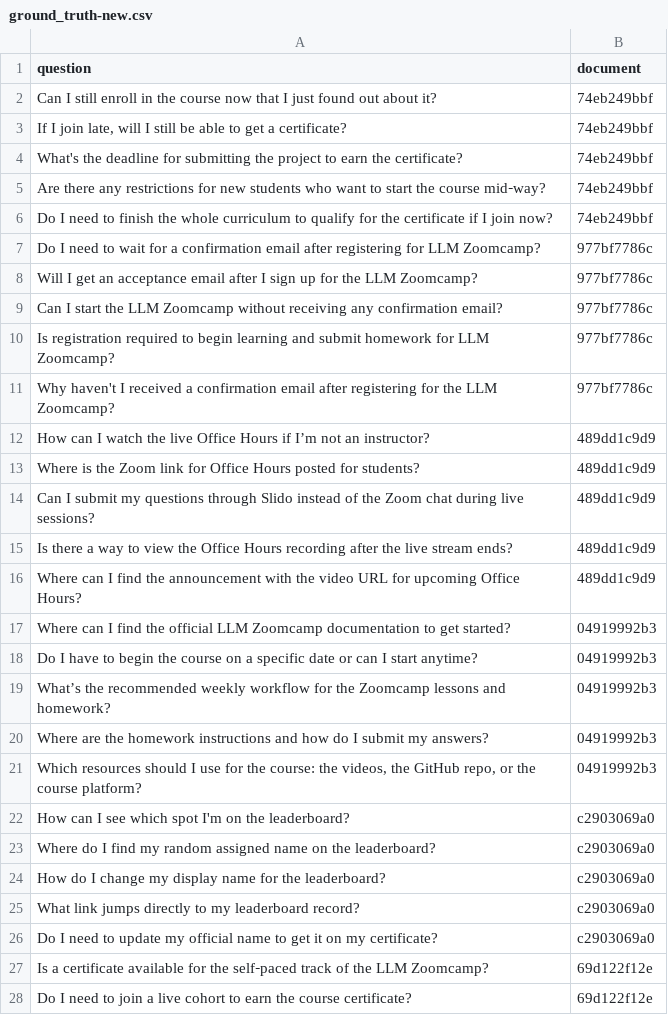
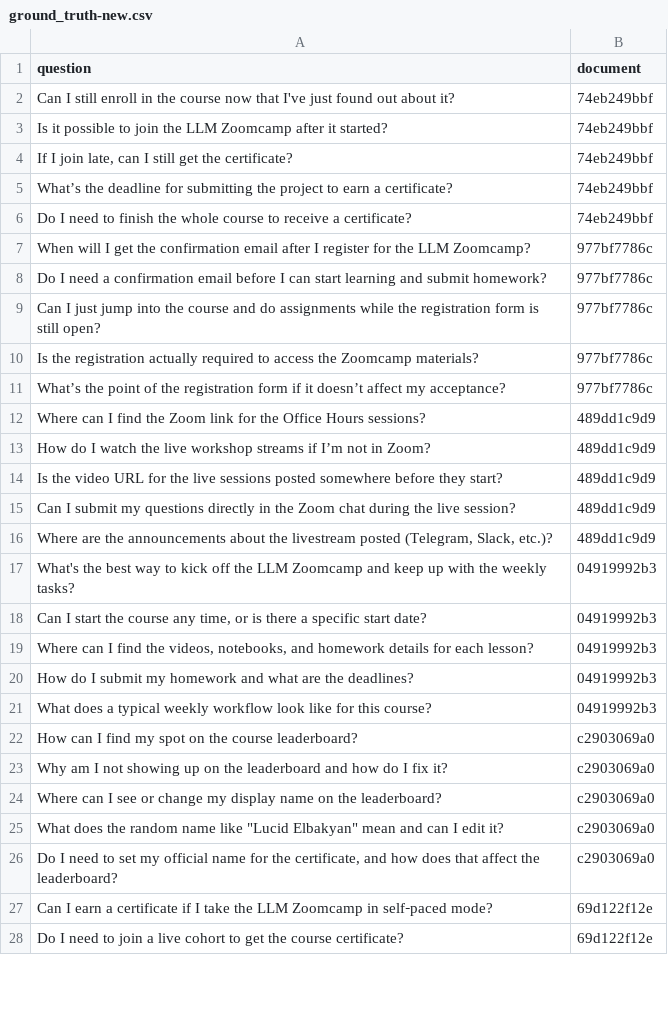
Before and after one commit to nicolas-hbt/llm-zoomcamp-2026, a CSV file: 04-orchestration/ground_truth-new.csv, drawn as a sheet; only a part is shown; the diff covers the shown part only.

```diff
--- a/04-orchestration/ground_truth-new.csv
+++ b/04-orchestration/ground_truth-new.csv
@@ -1,28 +1,28 @@
 question,document
-Can I still enroll in the course now that I just found out about it?,74eb249bbf
-"If I join late, will I still be able to get a certificate?",74eb249bbf
-What's the deadline for submitting the project to earn the certificate?,74eb249bbf
-Are there any restrictions for new students who want to start the course mid‑way?,74eb249bbf
-Do I need to finish the whole curriculum to qualify for the certificate if I join now?,74eb249bbf
-Do I need to wait for a confirmation email after registering for LLM Zoomcamp?,977bf7786c
-Will I get an acceptance email after I sign up for the LLM Zoomcamp?,977bf7786c
-Can I start the LLM Zoomcamp without receiving any confirmation email?,977bf7786c
-Is registration required to begin learning and submit homework for LLM Zoomcamp?,977bf7786c
-Why haven't I received a confirmation email after registering for the LLM Zoomcamp?,977bf7786c
-How can I watch the live Office Hours if I’m not an instructor?,489dd1c9d9
-Where is the Zoom link for Office Hours posted for students?,489dd1c9d9
-Can I submit my questions through Slido instead of the Zoom chat during live sessions?,489dd1c9d9
-Is there a way to view the Office Hours recording after the live stream ends?,489dd1c9d9
-Where can I find the announcement with the video URL for upcoming Office Hours?,489dd1c9d9
-Where can I find the official LLM Zoomcamp documentation to get started?,04919992b3
-Do I have to begin the course on a specific date or can I start anytime?,04919992b3
-What’s the recommended weekly workflow for the Zoomcamp lessons and homework?,04919992b3
-Where are the homework instructions and how do I submit my answers?,04919992b3
-"Which resources should I use for the course: the videos, the GitHub repo, or the course platform?",04919992b3
-How can I see which spot I'm on the leaderboard?,c2903069a0
-Where do I find my random assigned name on the leaderboard?,c2903069a0
-How do I change my display name for the leaderboard?,c2903069a0
-What link jumps directly to my leaderboard record?,c2903069a0
-Do I need to update my official name to get it on my certificate?,c2903069a0
-Is a certificate available for the self‑paced track of the LLM Zoomcamp?,69d122f12e
-Do I need to join a live cohort to earn the course certificate?,69d122f12e
+Can I still enroll in the course now that I've just found out about it?,74eb249bbf
+Is it possible to join the LLM Zoomcamp after it started?,74eb249bbf
+"If I join late, can I still get the certificate?",74eb249bbf
+What’s the deadline for submitting the project to earn a certificate?,74eb249bbf
+Do I need to finish the whole course to receive a certificate?,74eb249bbf
+When will I get the confirmation email after I register for the LLM Zoomcamp?,977bf7786c
+Do I need a confirmation email before I can start learning and submit homework?,977bf7786c
+Can I just jump into the course and do assignments while the registration form is still open?,977bf7786c
+Is the registration actually required to access the Zoomcamp materials?,977bf7786c
+What’s the point of the registration form if it doesn’t affect my acceptance?,977bf7786c
+Where can I find the Zoom link for the Office Hours sessions?,489dd1c9d9
+How do I watch the live workshop streams if I’m not in Zoom?,489dd1c9d9
+Is the video URL for the live sessions posted somewhere before they start?,489dd1c9d9
+Can I submit my questions directly in the Zoom chat during the live session?,489dd1c9d9
+"Where are the announcements about the livestream posted (Telegram, Slack, etc.)?",489dd1c9d9
+What's the best way to kick off the LLM Zoomcamp and keep up with the weekly tasks?,04919992b3
+"Can I start the course any time, or is there a specific start date?",04919992b3
+"Where can I find the videos, notebooks, and homework details for each lesson?",04919992b3
+How do I submit my homework and what are the deadlines?,04919992b3
+What does a typical weekly workflow look like for this course?,04919992b3
+How can I find my spot on the course leaderboard?,c2903069a0
+Why am I not showing up on the leaderboard and how do I fix it?,c2903069a0
+Where can I see or change my display name on the leaderboard?,c2903069a0
+"What does the random name like ""Lucid Elbakyan"" mean and can I edit it?",c2903069a0
+"Do I need to set my official name for the certificate, and how does that affect the leaderboard?",c2903069a0
+Can I earn a certificate if I take the LLM Zoomcamp in self‑paced mode?,69d122f12e
+Do I need to join a live cohort to get the course certificate?,69d122f12e
```
Also changed, not shown: 18 edited cells elsewhere in this file, 1 other file.
